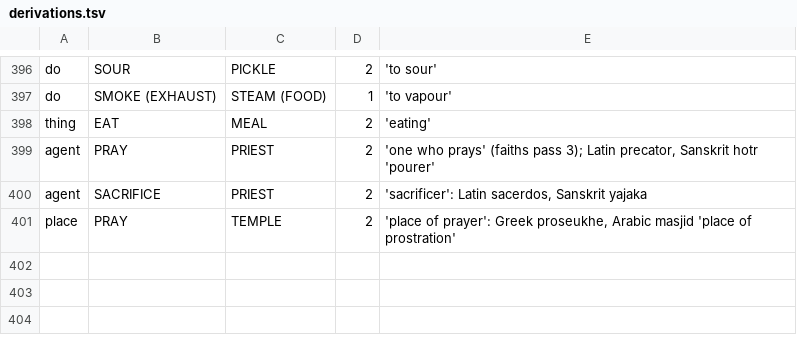
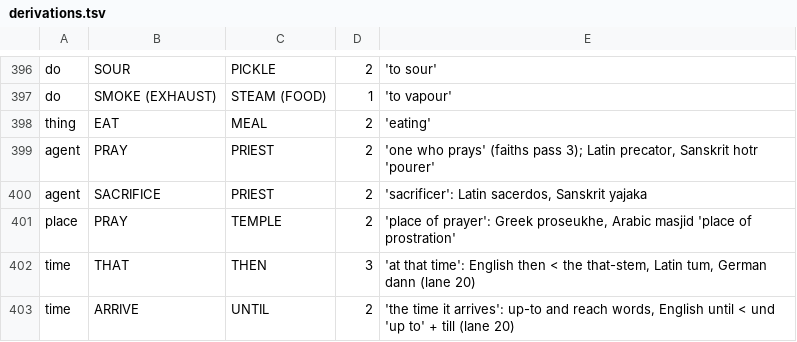
Before and after one commit to engma-linguistics/procedural-world-generation, a TSV file: planet/language/data/derivations.tsv, drawn as a sheet; only a part is shown, gaps mark what is left out; the diff names each change by its address in the sheet, - before the commit and + after, or states it on an @@ line.

```diff
--- a/planet/language/data/derivations.tsv
+++ b/planet/language/data/derivations.tsv
+row 402: time | THAT | THEN | 3 | 'at that time': English then < the that-stem, Latin tum, German dann (lane 20)
+row 403: time | ARRIVE | UNTIL | 2 | 'the time it arrives': up-to and reach words, English until < und 'up to' + till (lane 20)
```
Also changed, not shown: 1 other file.
